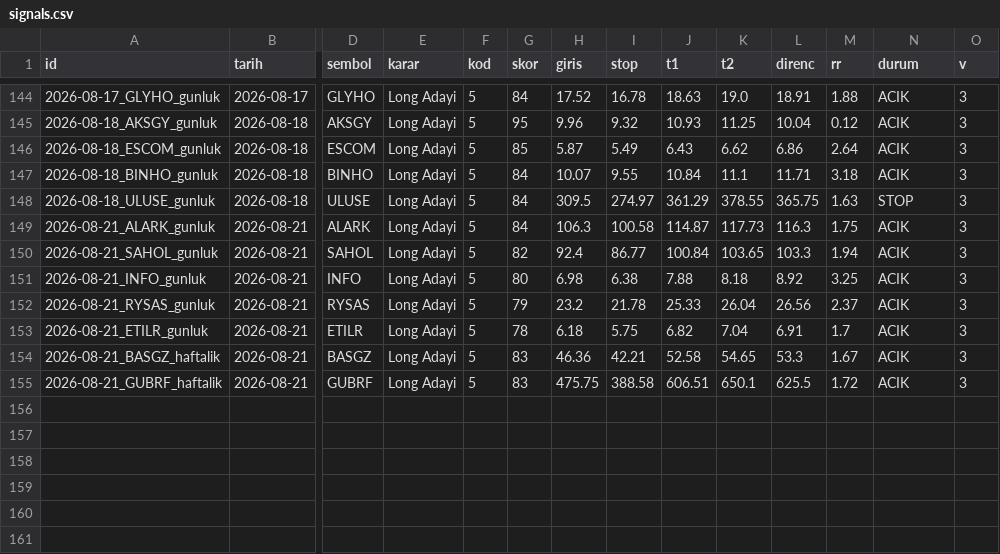
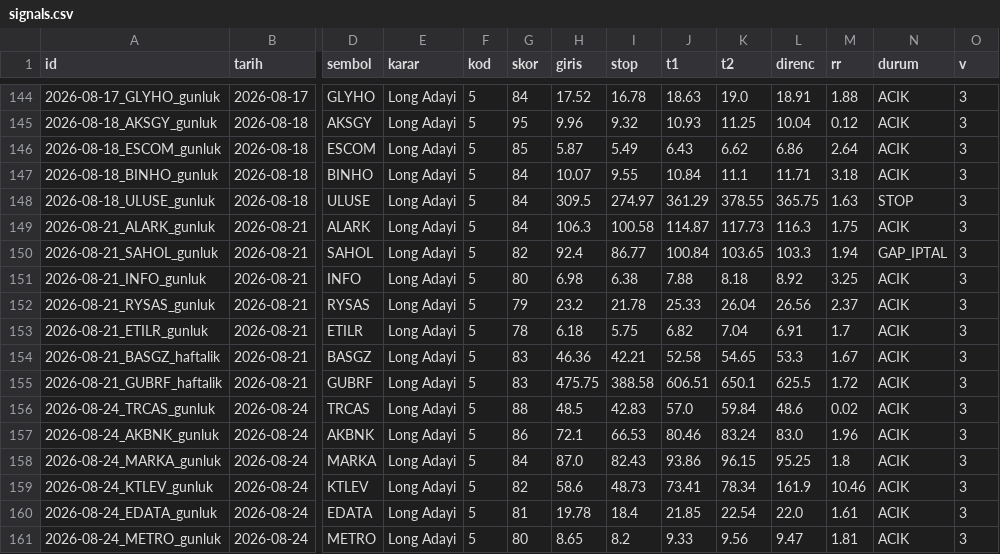
Before and after one commit to ilkukaya/swing, a CSV file: data/signals.csv, drawn as a sheet; only a part is shown, gaps mark what is left out; rows hold the shown columns only; the diff names each change by its address in the sheet, - before the commit and + after, or states it on an @@ line.

```diff
--- a/data/signals.csv
+++ b/data/signals.csv
-N150 (durum): ACIK
+N150 (durum): GAP_IPTAL
+row 156: 2026-08-24_TRCAS_gunluk | 2026-08-24 | TRCAS | Long Adayi | 5 | 88 | 48.5 | 42.83 | 57.0 | 59.84 | 48.6 | 0.02 | ACIK | 3
+row 157: 2026-08-24_AKBNK_gunluk | 2026-08-24 | AKBNK | Long Adayi | 5 | 86 | 72.1 | 66.53 | 80.46 | 83.24 | 83.0 | 1.96 | ACIK | 3
+row 158: 2026-08-24_MARKA_gunluk | 2026-08-24 | MARKA | Long Adayi | 5 | 84 | 87.0 | 82.43 | 93.86 | 96.15 | 95.25 | 1.8 | ACIK | 3
+row 159: 2026-08-24_KTLEV_gunluk | 2026-08-24 | KTLEV | Long Adayi | 5 | 82 | 58.6 | 48.73 | 73.41 | 78.34 | 161.9 | 10.46 | ACIK | 3
+row 160: 2026-08-24_EDATA_gunluk | 2026-08-24 | EDATA | Long Adayi | 5 | 81 | 19.78 | 18.4 | 21.85 | 22.54 | 22.0 | 1.61 | ACIK | 3
+row 161: 2026-08-24_METRO_gunluk | 2026-08-24 | METRO | Long Adayi | 5 | 80 | 8.65 | 8.2 | 9.33 | 9.56 | 9.47 | 1.81 | ACIK | 3
```
Also changed, not shown: data/closed.csv, data/tracking.csv, 4 other files.
